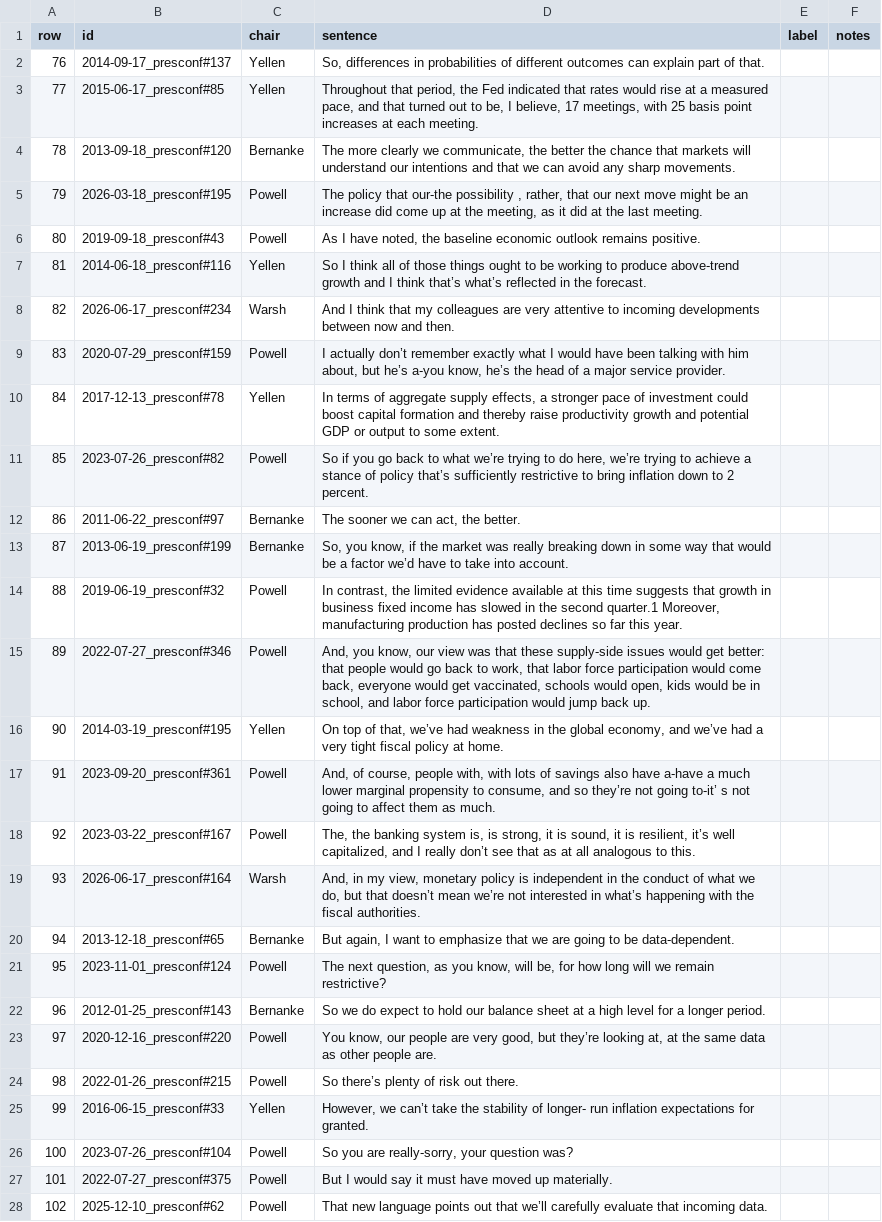
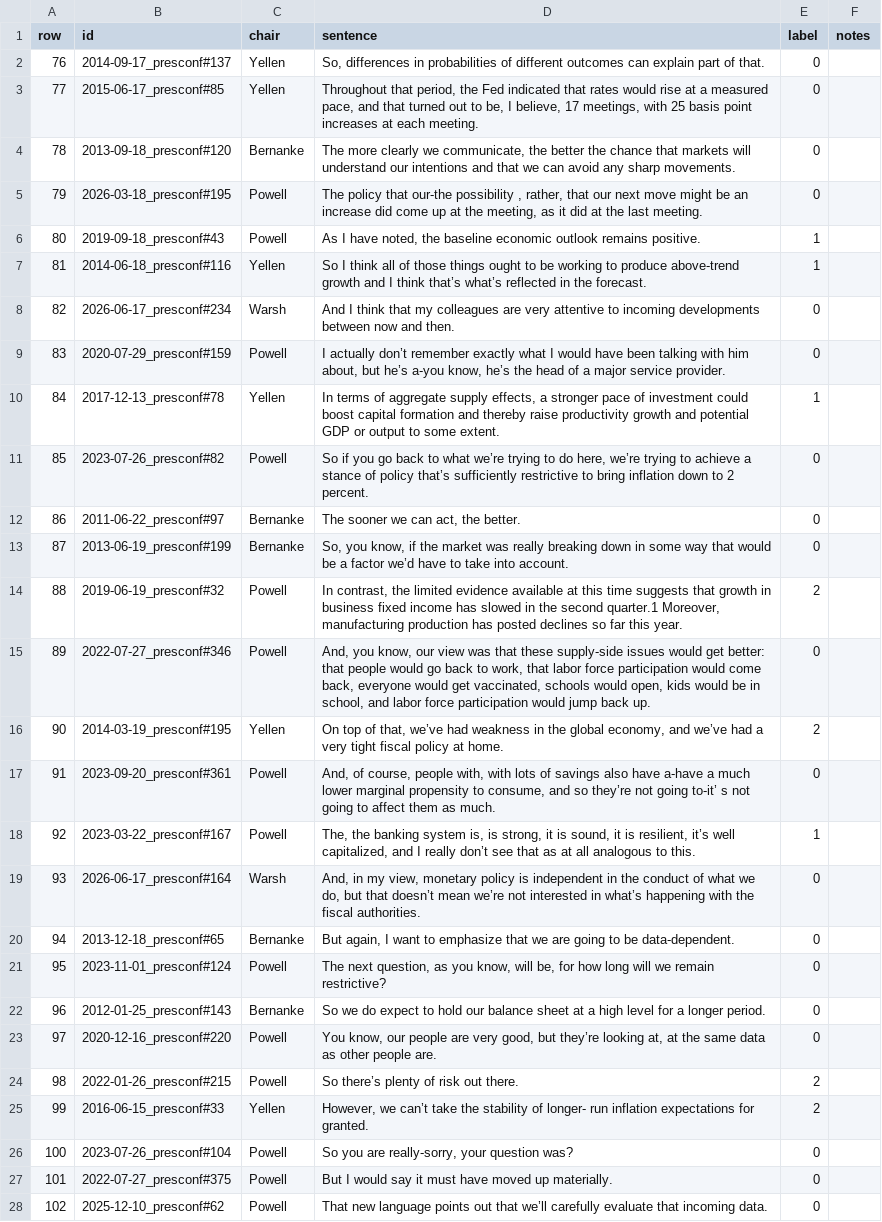
Before and after one commit to 2026-AICP/fomc-sentiment-agents, a CSV file: data/labeling/label_김형준 (76-150).csv, drawn as a sheet; only a part is shown; the diff covers the shown part only; the diff names each change by its address in the sheet, - before the commit and + after, or states it on an @@ line.

Commit message:
data(labeling): 팀 presser 라벨 4파일(2조) 백업 + presser 가이드
- data/labeling/label_*.csv: 팀이 presser 문장(150개, 2인×2조) 라벨 완료
  κ = 0.24(1-75) / 0.54(76-150) — 구어체라 성명문(0.43/0.65)보다 낮음(예상)
- PRESSER_LABELING_GUIDE.md: presser 라벨 기준(성명문과 동일 + 구어체 주의)
- 불일치 51건(37+14) → Agent/labeling/presser/ 에 합의용 파일 생성(팀 작업 대기)
- make_labeling_sheet: 개인별 시트 성명문 형식으로 통일

```diff
--- a/data/labeling/label_김형준 (76-150).csv
+++ b/data/labeling/label_김형준 (76-150).csv
-E2:E5 (label): (empty)
+E2:E5 (label): 0
-E6:E7 (label): (empty)
+E6:E7 (label): 1
-E8:E9 (label): (empty)
+E8:E9 (label): 0
-E10 (label): (empty)
+E10 (label): 1
-E11:E13 (label): (empty)
+E11:E13 (label): 0
-E14 (label): (empty)
+E14 (label): 2
-E15 (label): (empty)
+E15 (label): 0
-E16 (label): (empty)
+E16 (label): 2
-E17 (label): (empty)
+E17 (label): 0
-E18 (label): (empty)
+E18 (label): 1
-E19:E23 (label): (empty)
+E19:E23 (label): 0
-E24:E25 (label): (empty)
+E24:E25 (label): 2
-E26:E28 (label): (empty)
+E26:E28 (label): 0
```
Also changed, not shown: 48 edited cells elsewhere in this file, data/labeling/label_배재원 (1-75).csv, data/labeling/label_지현민 (76-150).csv, 3 other files.
